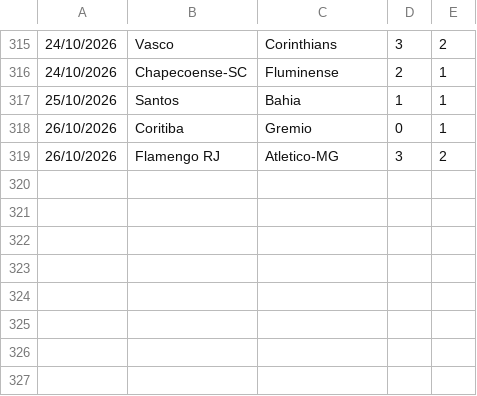
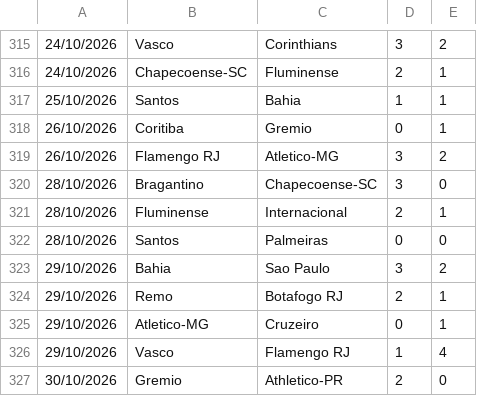
Before and after one commit to dodomiyake/scorecast, a CSV file: data/cur_2026_bra1.csv, drawn as a sheet; only a part is shown, gaps mark what is left out.

```diff
--- a/data/cur_2026_bra1.csv
+++ b/data/cur_2026_bra1.csv
@@ -319 +319,9 @@
 26/10/2026,Flamengo RJ,Atletico-MG,3,2
+28/10/2026,Bragantino,Chapecoense-SC,3,0
+28/10/2026,Fluminense,Internacional,2,1
+28/10/2026,Santos,Palmeiras,0,0
+29/10/2026,Bahia,Sao Paulo,3,2
+29/10/2026,Remo,Botafogo RJ,2,1
+29/10/2026,Atletico-MG,Cruzeiro,0,1
+29/10/2026,Vasco,Flamengo RJ,1,4
+30/10/2026,Gremio,Athletico-PR,2,0
```
Also changed, not shown: data/cur_2026_arg1.csv, data/cur_2026_usa1.csv, 7 other files.
